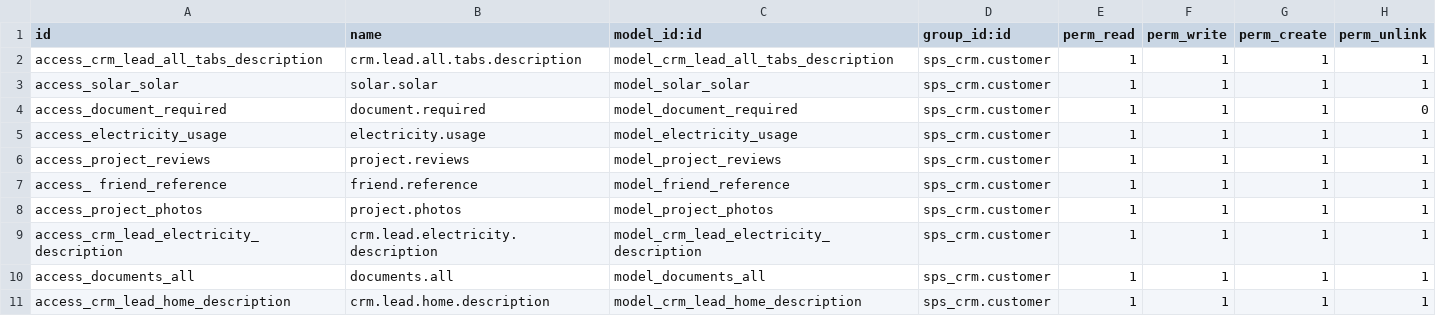
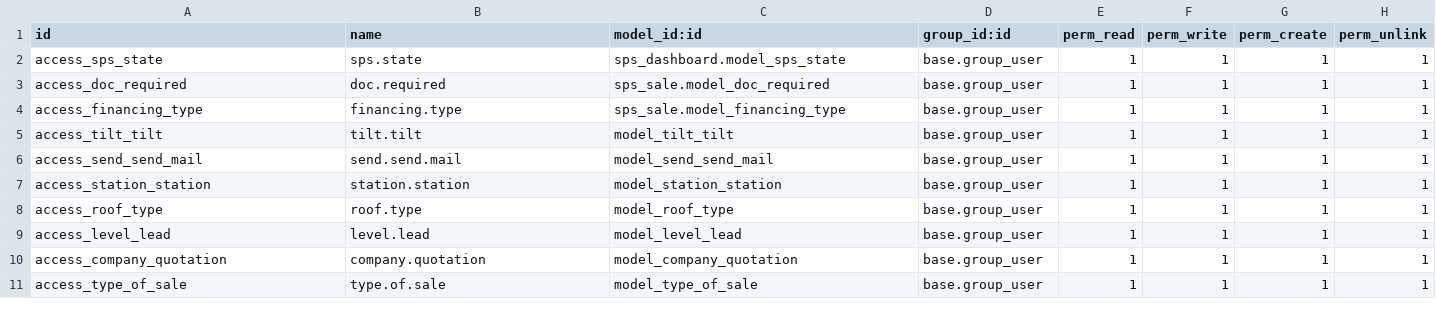
Before and after one commit to jay-allianz/addons_sunprosolar, a CSV file: sunprosolar/sps_crm/security/ir.model.access.csv, drawn as a sheet; only a part is shown; the diff covers the shown part only.

```diff
--- a/sunprosolar/sps_crm/security/ir.model.access.csv
+++ b/sunprosolar/sps_crm/security/ir.model.access.csv
@@ -1,11 +1,11 @@
 id,name,model_id:id,group_id:id,perm_read,perm_write,perm_create,perm_unlink
-access_crm_lead_all_tabs_description,crm.lead.all.tabs.description,model_crm_lead_all_tabs_description,sps_crm.customer,1,1,1,1
-access_solar_solar,solar.solar,model_solar_solar,sps_crm.customer,1,1,1,1
-access_document_required,document.required,model_document_required,sps_crm.customer,1,1,1,0
-access_electricity_usage,electricity.usage,model_electricity_usage,sps_crm.customer,1,1,1,1
-access_project_reviews,project.reviews,model_project_reviews,sps_crm.customer,1,1,1,1
-access_ friend_reference,friend.reference,model_friend_reference,sps_crm.customer,1,1,1,1
-access_project_photos,project.photos,model_project_photos,sps_crm.customer,1,1,1,1
-access_crm_lead_electricity_description,crm.lead.electricity.description,model_crm_lead_electricity_description,sps_crm.customer,1,1,1,1
-access_documents_all,documents.all,model_documents_all,sps_crm.customer,1,1,1,1
-access_crm_lead_home_description,crm.lead.home.description,model_crm_lead_home_description,sps_crm.customer,1,1,1,1
+access_sps_state,sps.state,sps_dashboard.model_sps_state,base.group_user, 1,1,1,1
+access_doc_required,doc.required,sps_sale.model_doc_required,base.group_user,1,1,1,1
+access_financing_type,financing.type,sps_sale.model_financing_type,base.group_user,1,1,1,1
+access_tilt_tilt,tilt.tilt,model_tilt_tilt,base.group_user,1,1,1,1
+access_send_send_mail,send.send.mail,model_send_send_mail,base.group_user,1,1,1,1
+access_station_station,station.station,model_station_station,base.group_user,1,1,1,1
+access_roof_type,roof.type,model_roof_type,base.group_user,1,1,1,1
+access_level_lead,level.lead,model_level_lead,base.group_user,1,1,1,1
+access_company_quotation,company.quotation,model_company_quotation,base.group_user,1,1,1,1
+access_type_of_sale,type.of.sale,model_type_of_sale,base.group_user,1,1,1,1
```
Also changed, not shown: 1 removed row and 12 edited cells elsewhere in this file, sunprosolar/sps_dashboard/security/ir.model.access.csv, 7 other files.
